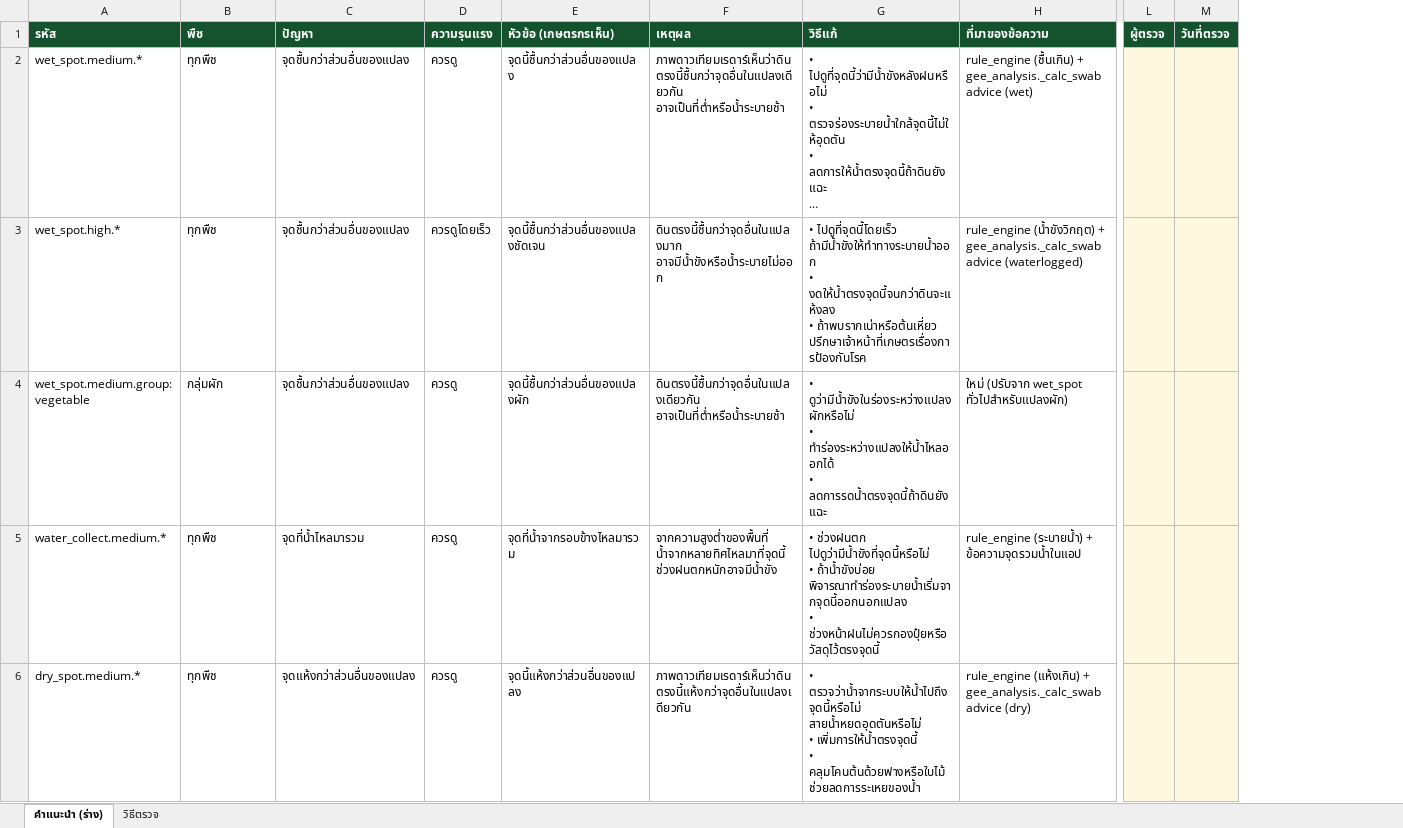
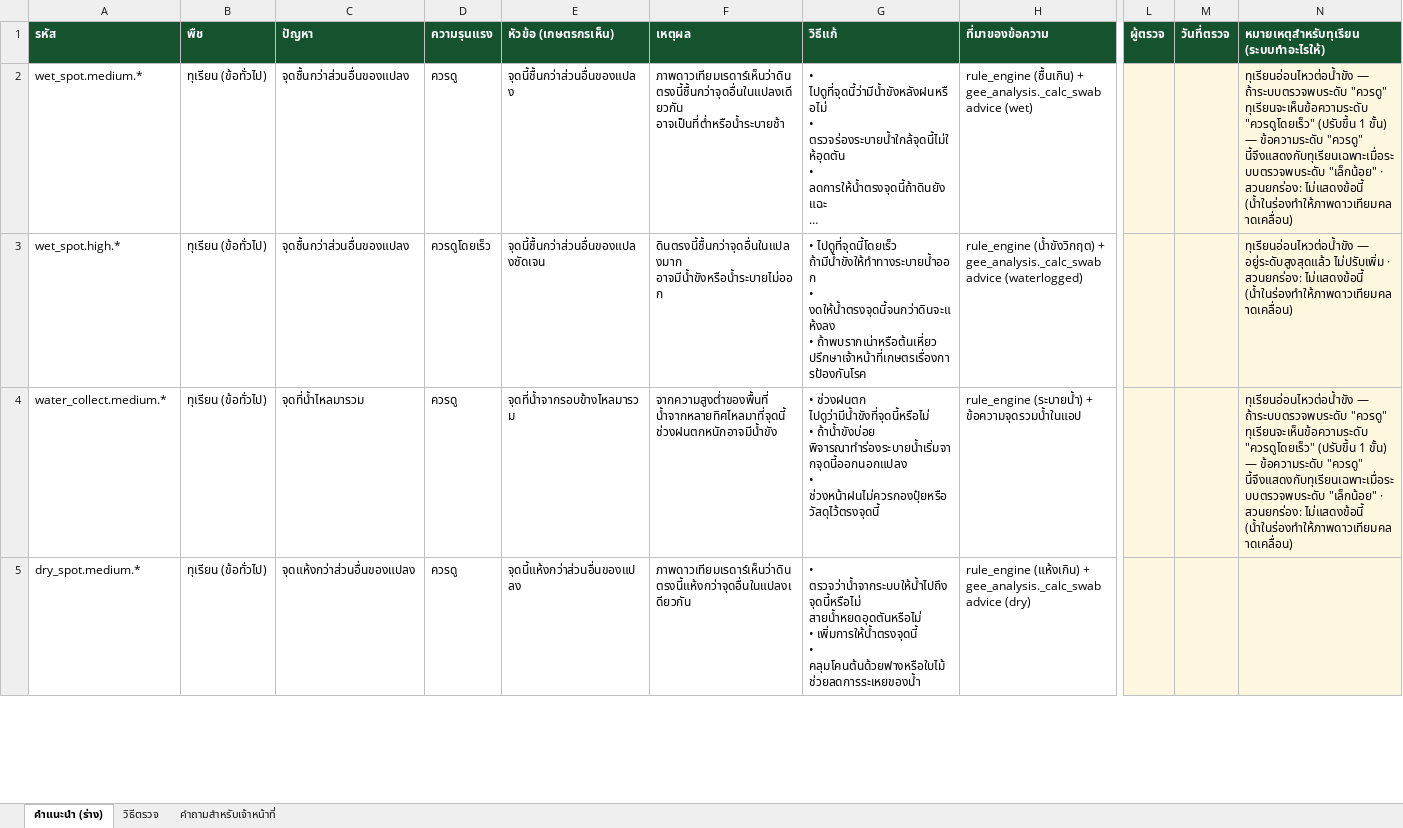
Before and after one commit to CEO-LEO/GEOai, an Excel workbook: docs/v2/recommendations-for-review.xlsx, sheet คำแนะนำ (ร่าง), drawn as a sheet; only a part is shown, gaps mark what is left out; long unchanged cells end in …; values as stored, in another font and other column widths than the file's, no borders; removed rows and columns are numbered as before the commit, all else as after; rows hold the shown columns only; ↵ is a line break in a cell; the diff covers the shown part only; the diff names each change by its address in the sheet, - before the commit and + after, or states it on an @@ line.

```diff
--- a/docs/v2/recommendations-for-review.xlsx (sheet คำแนะนำ (ร่าง))
+++ b/docs/v2/recommendations-for-review.xlsx (sheet คำแนะนำ (ร่าง))
+sheet tab: คำถามสำหรับเจ้าหน้าที่
+column N, rows 1-4: หมายเหตุสำหรับทุเรียน (ระบบทำอะไรให้) | ทุเรียนอ่อนไหวต่อน้ำขัง — ถ้าระบบตรวจพบระดับ "ควรดู" ทุเรียนจะเห็นข้อความระดับ "ควรดูโดยเร็ว" (ปรับขึ้น 1 ขั้น) — ข้อความระดับ "ควรดู" นี้จึงแสดงกับทุเรียนเฉพาะเมื่อระบบตรวจพบระดับ "เล็กน้อย" · สวนยกร่อง: ไม่แสดงข้อนี้ (น้ำในร่องทำให้ภาพดาวเทียมคลาดเคลื่อน) | ทุเรียนอ่อนไหวต่อน้ำขัง — อยู่ระดับสูงสุดแล้ว ไม่ปรับเพิ่ม · สวนยกร่อง: ไม่แสดงข้อนี้ (น้ำในร่องทำให้ภาพดาวเทียมคลาดเคลื่อน) | ทุเรียนอ่อนไหวต่อน้ำขัง — ถ้าระบบตรวจพบระดับ "ควรดู" ทุเรียนจะเห็นข้อความระดับ "ควรดูโดยเร็ว" (ปรับขึ้น 1 ขั้น) — ข้อความระดับ "ควรดู" นี้จึงแสดงกับทุเรียนเฉพาะเมื่อระบบตรวจพบระดับ "เล็กน้อย" · สวนยกร่อง: ไม่แสดงข้อนี้ (น้ำในร่องทำให้ภาพดาวเทียมคลาดเคลื่อน)
-B2:B3 (พืช): ทุกพืช
+B2:B3 (พืช): ทุเรียน (ข้อทั่วไป)
-row 4: wet_spot.medium.group:vegetable | กลุ่มผัก | จุดชื้นกว่าส่วนอื่นของแปลง | ควรดู | จุดนี้ชื้นกว่าส่วนอื่นของแปลงผัก | ดินตรงนี้ชื้นกว่าจุดอื่นในแปลงเดียวกัน อาจเป็นที่ต่ำหรือน้ำระบายช้า | • ดูว่ามีน้ำขังในร่องระหว่างแปลงผักหรือไม่ ↵ • ทำร่องระหว่างแปลงให้น้ำไหลออกได้ ↵ • ลดการรดน้ำตรงจุดนี้ถ้าดินยังแฉะ | ใหม่ (ปรับจาก wet_spot ทั่วไปสำหรับแปลงผัก)
-B4:B5 (พืช): ทุกพืช
+B4:B5 (พืช): ทุเรียน (ข้อทั่วไป)
```
Also changed, not shown: 2 added rows, 1 removed row and 11 edited cells elsewhere in this sheet, sheet วิธีตรวจ, 6 other files.
